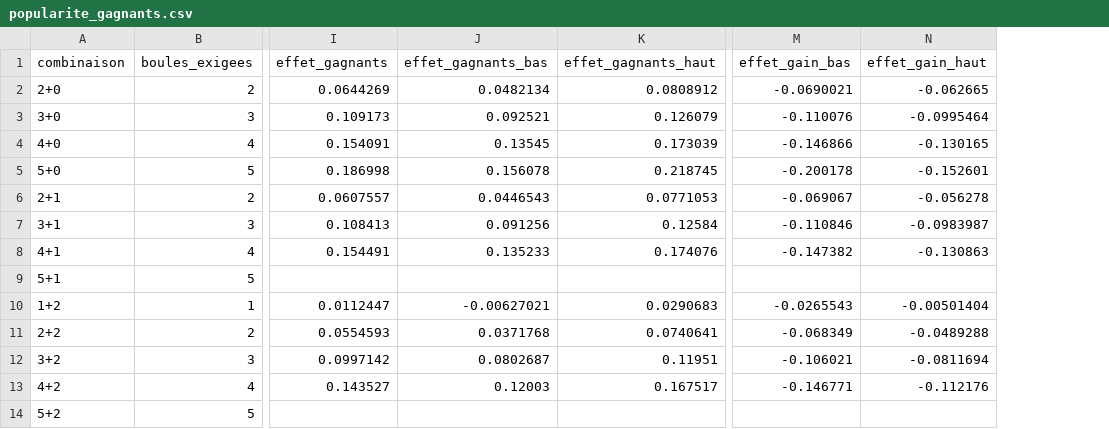
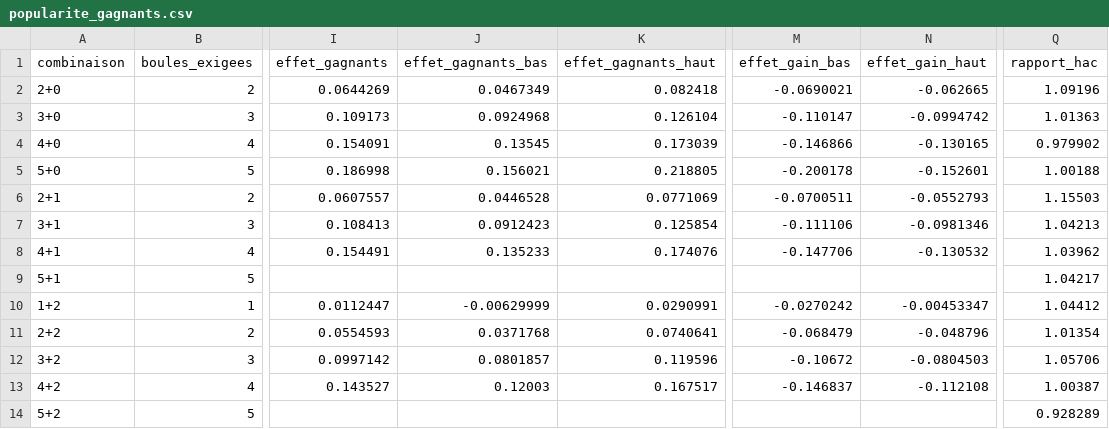
Before and after one commit to CadGeff/euromillions-analyse, a CSV file: data/processed/popularite_gagnants.csv, drawn as a sheet; only a part is shown, gaps mark what is left out; the diff names each change by its address in the sheet, - before the commit and + after, or states it on an @@ line.

```diff
--- a/data/processed/popularite_gagnants.csv
+++ b/data/processed/popularite_gagnants.csv
+column Q (rapport_hac), rows 2-14: 1.09196 | 1.01363 | 0.979902 | 1.00188 | 1.15503 | 1.04213 | 1.03962 | 1.04217 | 1.04412 | 1.01354 | 1.05706 | 1.00387 | 0.928289
-J2 (effet_gagnants_bas): 0.0482134
+J2 (effet_gagnants_bas): 0.0467349
-K2 (effet_gagnants_haut): 0.0808912
+K2 (effet_gagnants_haut): 0.082418
-J3 (effet_gagnants_bas): 0.092521
+J3 (effet_gagnants_bas): 0.0924968
-K3 (effet_gagnants_haut): 0.126079
+K3 (effet_gagnants_haut): 0.126104
-M3 (effet_gain_bas): -0.110076
+M3 (effet_gain_bas): -0.110147
-N3 (effet_gain_haut): -0.0995464
+N3 (effet_gain_haut): -0.0994742
-J5 (effet_gagnants_bas): 0.156078
+J5 (effet_gagnants_bas): 0.156021
-K5 (effet_gagnants_haut): 0.218745
+K5 (effet_gagnants_haut): 0.218805
-J6 (effet_gagnants_bas): 0.0446543
+J6 (effet_gagnants_bas): 0.0446528
-K6 (effet_gagnants_haut): 0.0771053
+K6 (effet_gagnants_haut): 0.0771069
-M6 (effet_gain_bas): -0.069067
+M6 (effet_gain_bas): -0.0700511
-N6 (effet_gain_haut): -0.056278
+N6 (effet_gain_haut): -0.0552793
-J7 (effet_gagnants_bas): 0.091256
+J7 (effet_gagnants_bas): 0.0912423
-K7 (effet_gagnants_haut): 0.12584
+K7 (effet_gagnants_haut): 0.125854
-M7 (effet_gain_bas): -0.110846
+M7 (effet_gain_bas): -0.111106
-N7 (effet_gain_haut): -0.0983987
+N7 (effet_gain_haut): -0.0981346
-M8 (effet_gain_bas): -0.147382
+M8 (effet_gain_bas): -0.147706
-N8 (effet_gain_haut): -0.130863
+N8 (effet_gain_haut): -0.130532
-J10 (effet_gagnants_bas): -0.00627021
+J10 (effet_gagnants_bas): -0.00629999
-K10 (effet_gagnants_haut): 0.0290683
+K10 (effet_gagnants_haut): 0.0290991
-M10 (effet_gain_bas): -0.0265543
+M10 (effet_gain_bas): -0.0270242
-N10 (effet_gain_haut): -0.00501404
+N10 (effet_gain_haut): -0.00453347
-M11 (effet_gain_bas): -0.068349
+M11 (effet_gain_bas): -0.068479
-N11 (effet_gain_haut): -0.0489288
+N11 (effet_gain_haut): -0.048796
-J12 (effet_gagnants_bas): 0.0802687
+J12 (effet_gagnants_bas): 0.0801857
-K12 (effet_gagnants_haut): 0.11951
+K12 (effet_gagnants_haut): 0.119596
-M12 (effet_gain_bas): -0.106021
+M12 (effet_gain_bas): -0.10672
-N12 (effet_gain_haut): -0.0811694
+N12 (effet_gain_haut): -0.0804503
-M13 (effet_gain_bas): -0.146771
+M13 (effet_gain_bas): -0.146837
-N13 (effet_gain_haut): -0.112176
+N13 (effet_gain_haut): -0.112108
```
Also changed, not shown: 9 other files.
